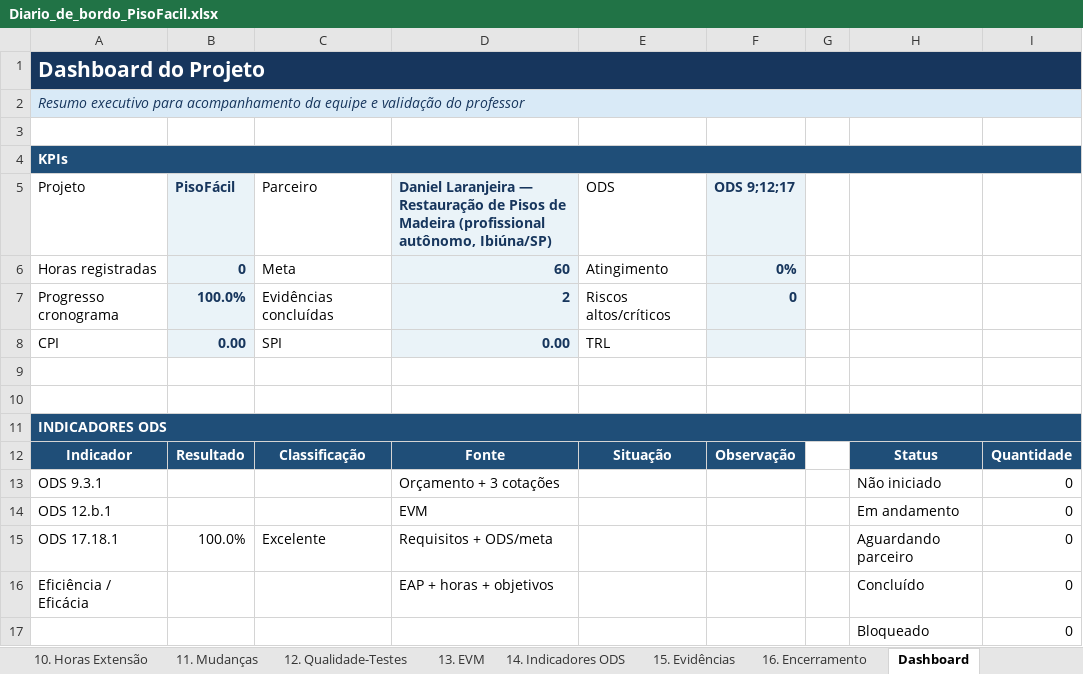
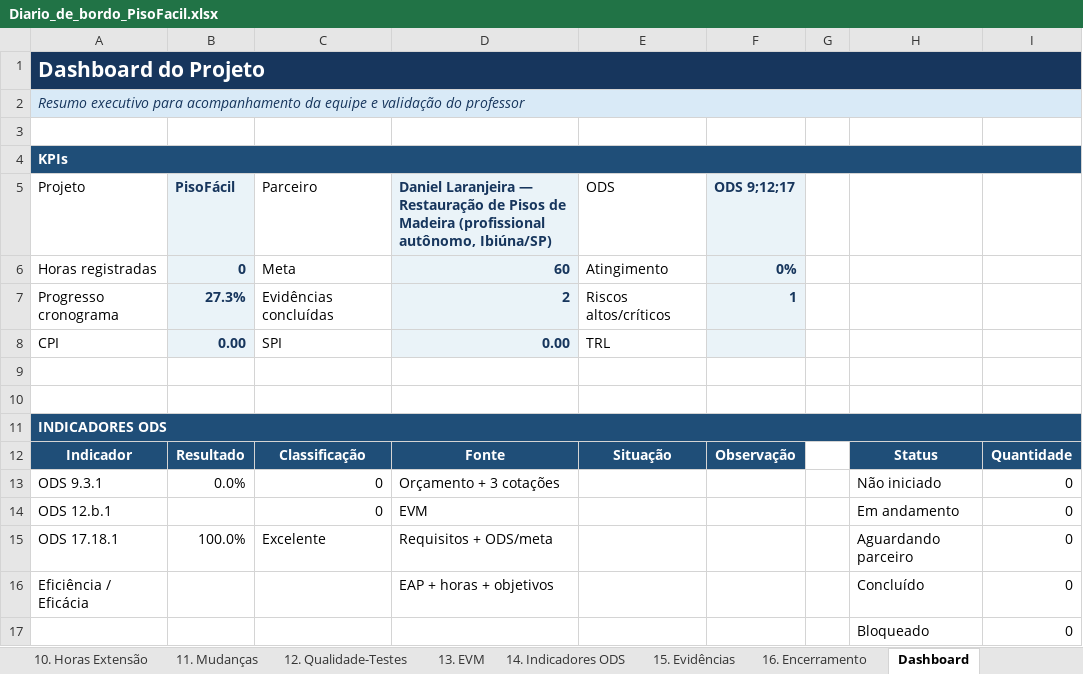
Before and after one commit to gabriel-candido-silva/Piso-Facil, an Excel workbook: Diario-de-Bordo/Diario_de_bordo_PisoFacil.xlsx, sheet Dashboard, drawn as a sheet; values as stored, in another font and other column widths than the file's, no borders; charts and pictures not drawn; the diff names each change by its address in the sheet, - before the commit and + after, or states it on an @@ line.

```diff
--- a/Diario-de-Bordo/Diario_de_bordo_PisoFacil.xlsx (sheet Dashboard)
+++ b/Diario-de-Bordo/Diario_de_bordo_PisoFacil.xlsx (sheet Dashboard)
-B7 (PisoFácil): 100.0%
+B7 (PisoFácil): 27.3%
-F7 (ODS 9;12;17): 0
+F7 (ODS 9;12;17): 1
-B13 (PisoFácil): (empty)
+B13 (PisoFácil): 0.0%
-C13:C14 (Parceiro): (empty)
+C13:C14 (Parceiro): 0
```
Also changed, not shown: sheet 5. EAP-RACI, sheet 9. Backlog-Sprints, sheet 8. Riscos, sheet 4. Requisitos, sheet 12. Qualidade-Testes, sheet 3. Stakeholders, 5 more sheets, other sheet tabs, charts or pictures.
